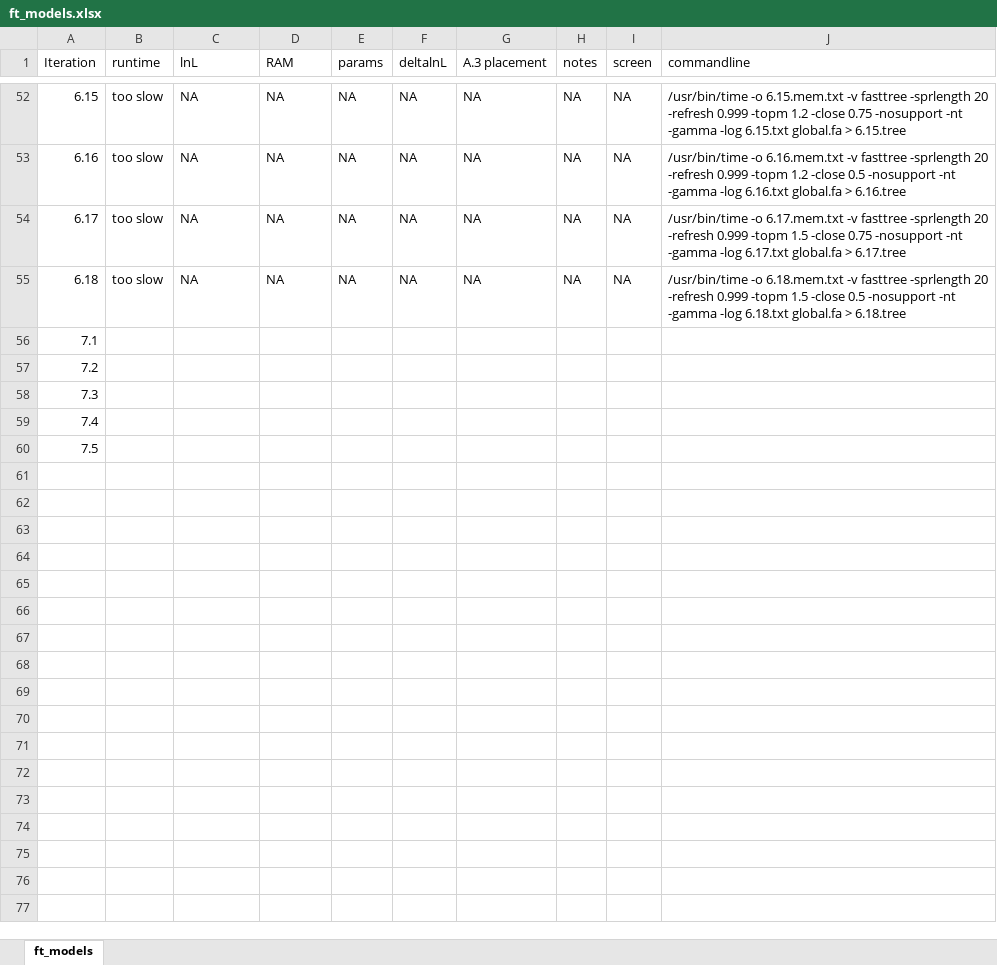
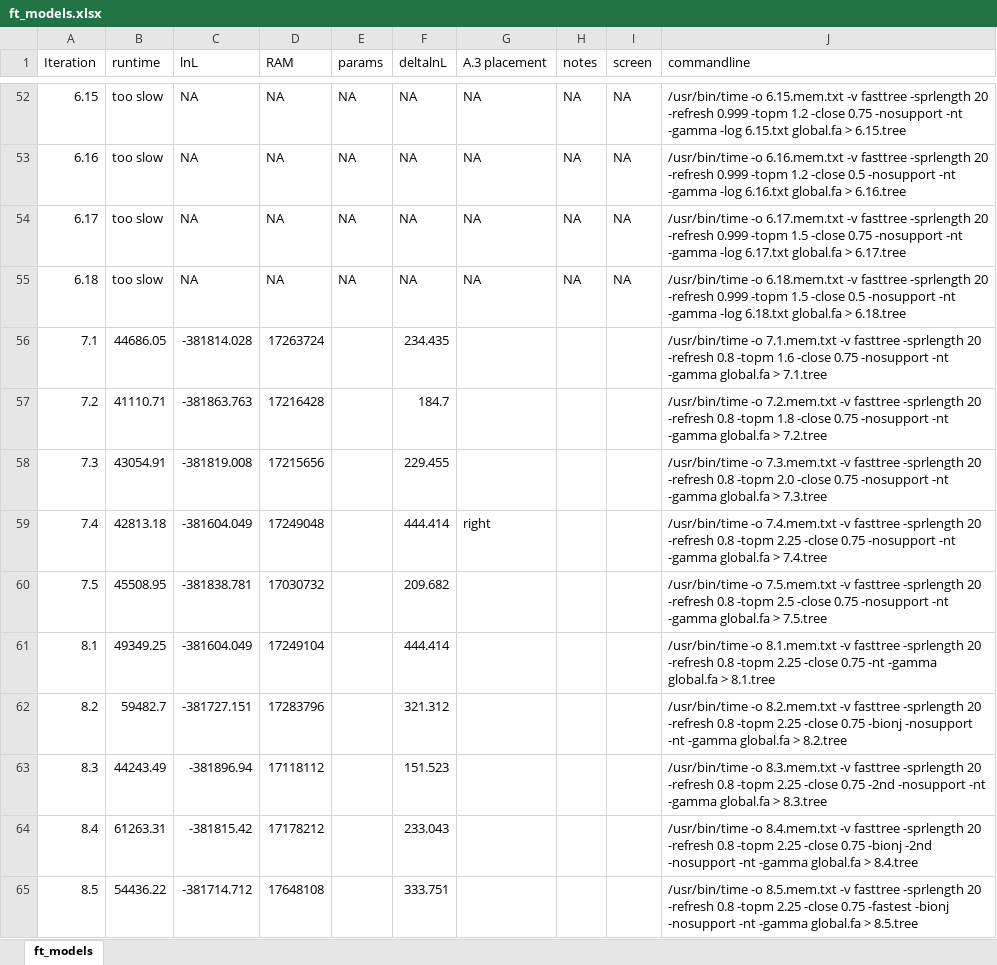
Before and after one commit to roblanf/sarscov2phylo, an Excel workbook: ft_models.xlsx, sheet ft_models, drawn as a sheet; only a part is shown, gaps mark what is left out; values as stored, in another font and other column widths than the file's, no borders; the diff names each change by its address in the sheet, - before the commit and + after, or states it on an @@ line.

Commit message:
update optimisation data for fasttree

```diff
--- a/ft_models.xlsx (sheet ft_models)
+++ b/ft_models.xlsx (sheet ft_models)
-B56 (runtime): (empty)
+B56 (runtime): 44686.05
-C56 (lnL): (empty)
+C56 (lnL): -381814.028
-D56 (RAM): (empty)
+D56 (RAM): 17263724
-F56 (deltalnL): (empty)
+F56 (deltalnL): 234.435
-J56 (commandline): (empty)
+J56 (commandline): /usr/bin/time -o 7.1.mem.txt -v fasttree -sprlength 20 -refresh 0.8 -topm 1.6 -close 0.75 -nosupport -nt -gamma global.fa > 7.1.tree
-B57 (runtime): (empty)
+B57 (runtime): 41110.71
-C57 (lnL): (empty)
+C57 (lnL): -381863.763
-D57 (RAM): (empty)
+D57 (RAM): 17216428
-F57 (deltalnL): (empty)
+F57 (deltalnL): 184.7
-J57 (commandline): (empty)
+J57 (commandline): /usr/bin/time -o 7.2.mem.txt -v fasttree -sprlength 20 -refresh 0.8 -topm 1.8 -close 0.75 -nosupport -nt -gamma global.fa > 7.2.tree
-B58 (runtime): (empty)
+B58 (runtime): 43054.91
-C58 (lnL): (empty)
+C58 (lnL): -381819.008
-D58 (RAM): (empty)
+D58 (RAM): 17215656
-F58 (deltalnL): (empty)
+F58 (deltalnL): 229.455
-J58 (commandline): (empty)
+J58 (commandline): /usr/bin/time -o 7.3.mem.txt -v fasttree -sprlength 20 -refresh 0.8 -topm 2.0 -close 0.75 -nosupport -nt -gamma global.fa > 7.3.tree
-B59 (runtime): (empty)
+B59 (runtime): 42813.18
-C59 (lnL): (empty)
+C59 (lnL): -381604.049
-D59 (RAM): (empty)
+D59 (RAM): 17249048
-F59 (deltalnL): (empty)
+F59 (deltalnL): 444.414
-G59 (A.3 placement): (empty)
+G59 (A.3 placement): right
-J59 (commandline): (empty)
+J59 (commandline): /usr/bin/time -o 7.4.mem.txt -v fasttree -sprlength 20 -refresh 0.8 -topm 2.25 -close 0.75 -nosupport -nt -gamma global.fa > 7.4.tree
-B60 (runtime): (empty)
+B60 (runtime): 45508.95
-C60 (lnL): (empty)
+C60 (lnL): -381838.781
-D60 (RAM): (empty)
+D60 (RAM): 17030732
-F60 (deltalnL): (empty)
+F60 (deltalnL): 209.682
-J60 (commandline): (empty)
+J60 (commandline): /usr/bin/time -o 7.5.mem.txt -v fasttree -sprlength 20 -refresh 0.8 -topm 2.5 -close 0.75 -nosupport -nt -gamma global.fa > 7.5.tree
+row 61: 8.1 | 49349.25 | -381604.049 | 17249104 |  | 444.414 |  |  |  | /usr/bin/time -o 8.1.mem.txt -v fasttree -sprlength 20 -refresh 0.8 -topm 2.25 -close 0.75 -nt -gamma global.fa > 8.1.tree
+row 62: 8.2 | 59482.7 | -381727.151 | 17283796 |  | 321.312 |  |  |  | /usr/bin/time -o 8.2.mem.txt -v fasttree -sprlength 20 -refresh 0.8 -topm 2.25 -close 0.75 -bionj -nosupport -nt -gamma global.fa > 8.2.tree
+row 63: 8.3 | 44243.49 | -381896.94 | 17118112 |  | 151.523 |  |  |  | /usr/bin/time -o 8.3.mem.txt -v fasttree -sprlength 20 -refresh 0.8 -topm 2.25 -close 0.75 -2nd -nosupport -nt -gamma global.fa > 8.3.tree
+row 64: 8.4 | 61263.31 | -381815.42 | 17178212 |  | 233.043 |  |  |  | /usr/bin/time -o 8.4.mem.txt -v fasttree -sprlength 20 -refresh 0.8 -topm 2.25 -close 0.75 -bionj -2nd -nosupport -nt -gamma global.fa > 8.4.tree
+row 65: 8.5 | 54436.22 | -381714.712 | 17648108 |  | 333.751 |  |  |  | /usr/bin/time -o 8.5.mem.txt -v fasttree -sprlength 20 -refresh 0.8 -topm 2.25 -close 0.75 -fastest -bionj -nosupport -nt -gamma global.fa > 8.5.tree
```
Also changed, not shown: 1 other file.
